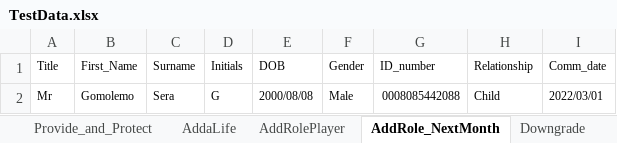
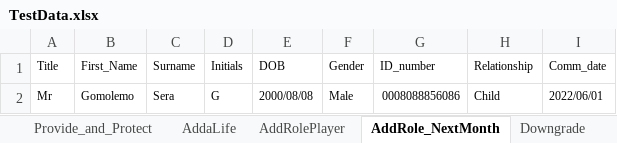
Before and after one commit to Lesedisanlam/ILR_Automation_TestSuite, an Excel workbook: TestData.xlsx, sheet AddRole_NextMonth, drawn as a sheet; values as stored, in another font and other column widths than the file's, no borders; the diff names each change by its address in the sheet, - before the commit and + after, or states it on an @@ line.

```diff
--- a/TestData.xlsx (sheet AddRole_NextMonth)
+++ b/TestData.xlsx (sheet AddRole_NextMonth)
-G2 (ID_number): 0008085442088
+G2 (ID_number): 0008088856086
-I2 (Comm_date): 2022/03/01
+I2 (Comm_date): 2022/06/01
```
Also changed, not shown: sheet Policy-Servicing, sheet ChangeLifeData, sheet CollectionM, sheet AddaLife, sheet AddRolePlayer.
